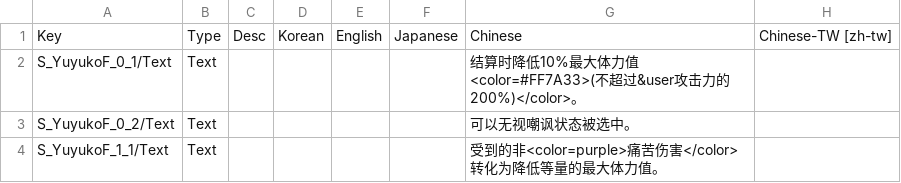
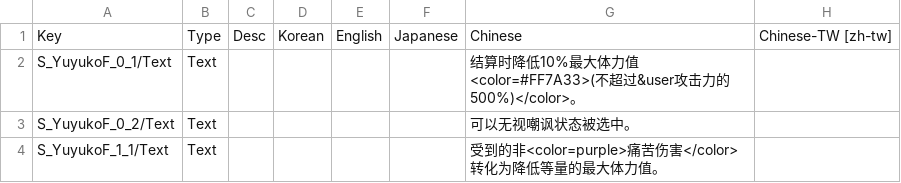
Before and after one commit to feiyap/FeiyapMod, a CSV file: Yuyuko/Localization/LangSystemDB.csv, drawn as a sheet; only a part is shown.

```diff
--- a/Yuyuko/Localization/LangSystemDB.csv
+++ b/Yuyuko/Localization/LangSystemDB.csv
@@ -1,3 +1,3 @@
 Key,Type,Desc,Korean,English,Japanese,Chinese,Chinese-TW [zh-tw]
-S_YuyukoF_0_1/Text,Text,,,,,结算时降低10%最大体力值<color=#FF7A33>(不超过&user攻击力的200%)</color>。,
+S_YuyukoF_0_1/Text,Text,,,,,结算时降低10%最大体力值<color=#FF7A33>(不超过&user攻击力的500%)</color>。,
 S_YuyukoF_0_2/Text,Text,,,,,可以无视嘲讽状态被选中。,
```
Also changed, not shown: Yuyuko/Localization/LangDataDB.csv, 27 other files.
